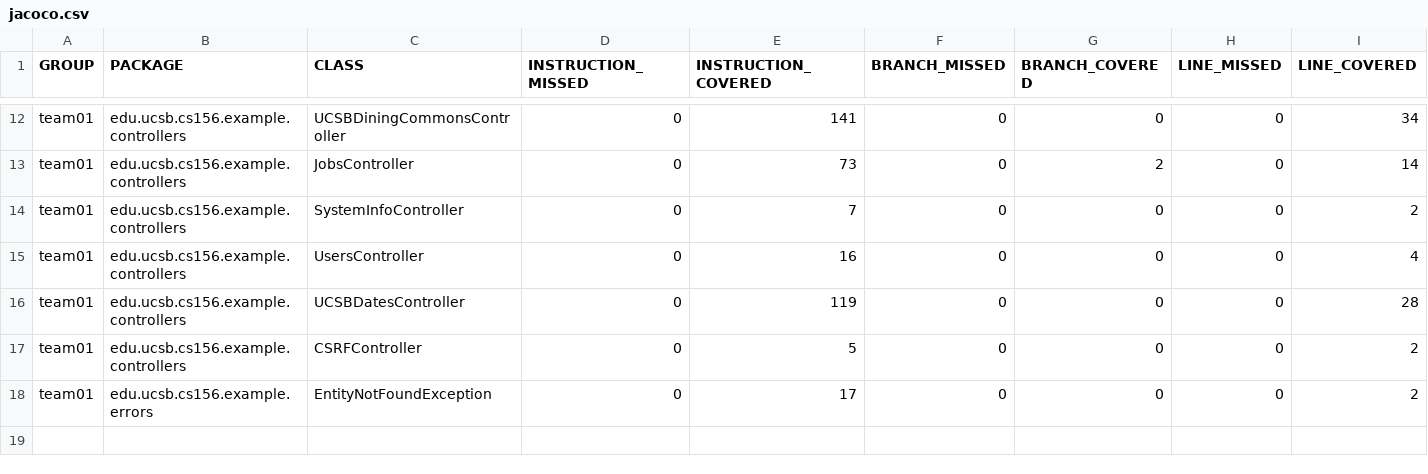
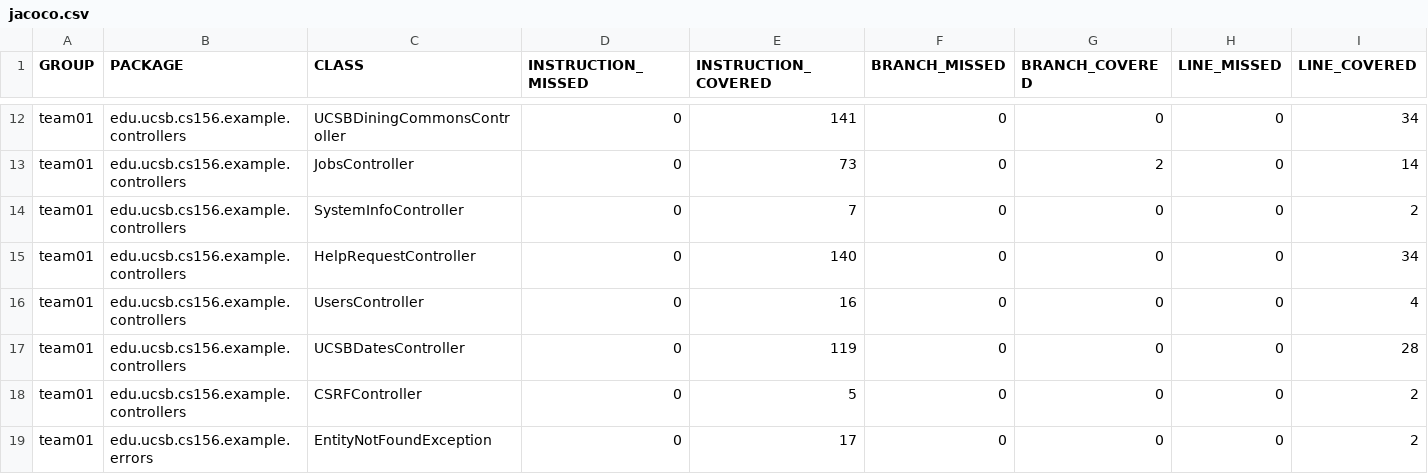
Before and after one commit to ucsb-cs156-s26/team02-s26-09, a CSV file: jacoco/jacoco.csv, drawn as a sheet; only a part is shown, gaps mark what is left out; rows hold the shown columns only; the diff names each change by its address in the sheet, - before the commit and + after, or states it on an @@ line.

Commit message:
Deploying to gh-pages from @ ucsb-cs156-s26/team02-s26-09@c4d8023c277c21b2639ffaedb8fe426f26b17e7a 🚀

```diff
--- a/jacoco/jacoco.csv
+++ b/jacoco/jacoco.csv
+row 15: team01 | edu.ucsb.cs156.example.controllers | HelpRequestController | 0 | 140 | 0 | 0 | 0 | 34
```
Also changed, not shown: 7 other files.
